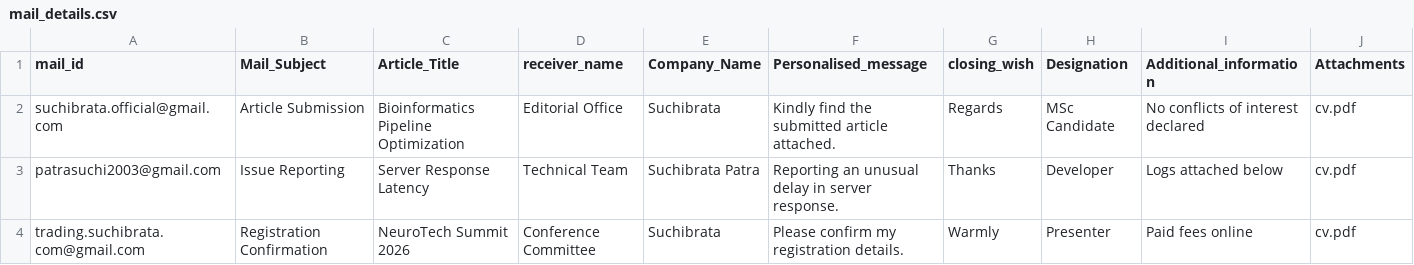
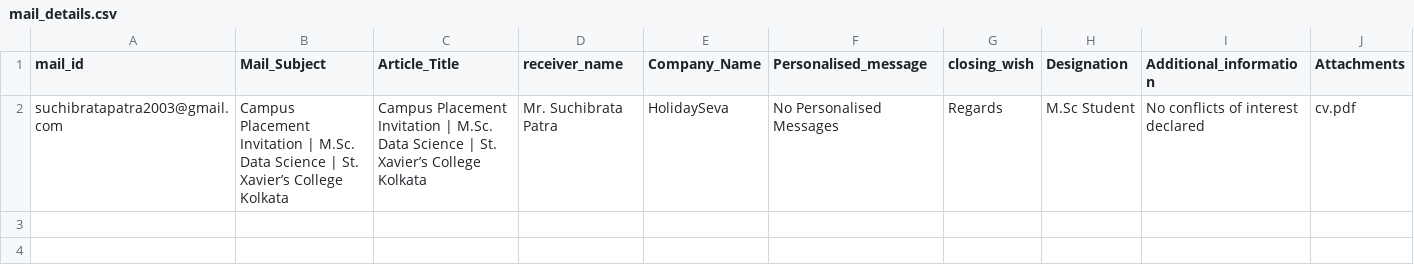
Before and after one commit to Suchibrata-Patra/SXCMDTSHR, a CSV file: mail_details.csv, drawn as a sheet; removed rows and columns are numbered as before the commit, all else as after; the diff names each change by its address in the sheet, - before the commit and + after, or states it on an @@ line.

```diff
--- a/mail_details.csv
+++ b/mail_details.csv
-row 2: suchibrata.official@gmail.com | Article Submission | Bioinformatics Pipeline Optimization | Editorial Office | Suchibrata | Kindly find the submitted article attached. | Regards | MSc Candidate | No conflicts of interest declared | cv.pdf
-row 3: patrasuchi2003@gmail.com | Issue Reporting | Server Response Latency | Technical Team | Suchibrata Patra | Reporting an unusual delay in server response. | Thanks | Developer | Logs attached below | cv.pdf
-row 4: trading.suchibrata.com@gmail.com | Registration Confirmation | NeuroTech Summit 2026 | Conference Committee | Suchibrata | Please confirm my registration details. | Warmly | Presenter | Paid fees online | cv.pdf
+row 2: suchibratapatra2003@gmail.com | Campus Placement Invitation | M.Sc. Data Science | St. Xavier’s College Kolkata | Campus Placement Invitation | M.Sc. Data Science | St. Xavier’s College Kolkata | Mr. Suchibrata Patra | HolidaySeva | No Personalised Messages | Regards | M.Sc Student | No conflicts of interest declared | cv.pdf
```
Also changed, not shown: 2 other files.
